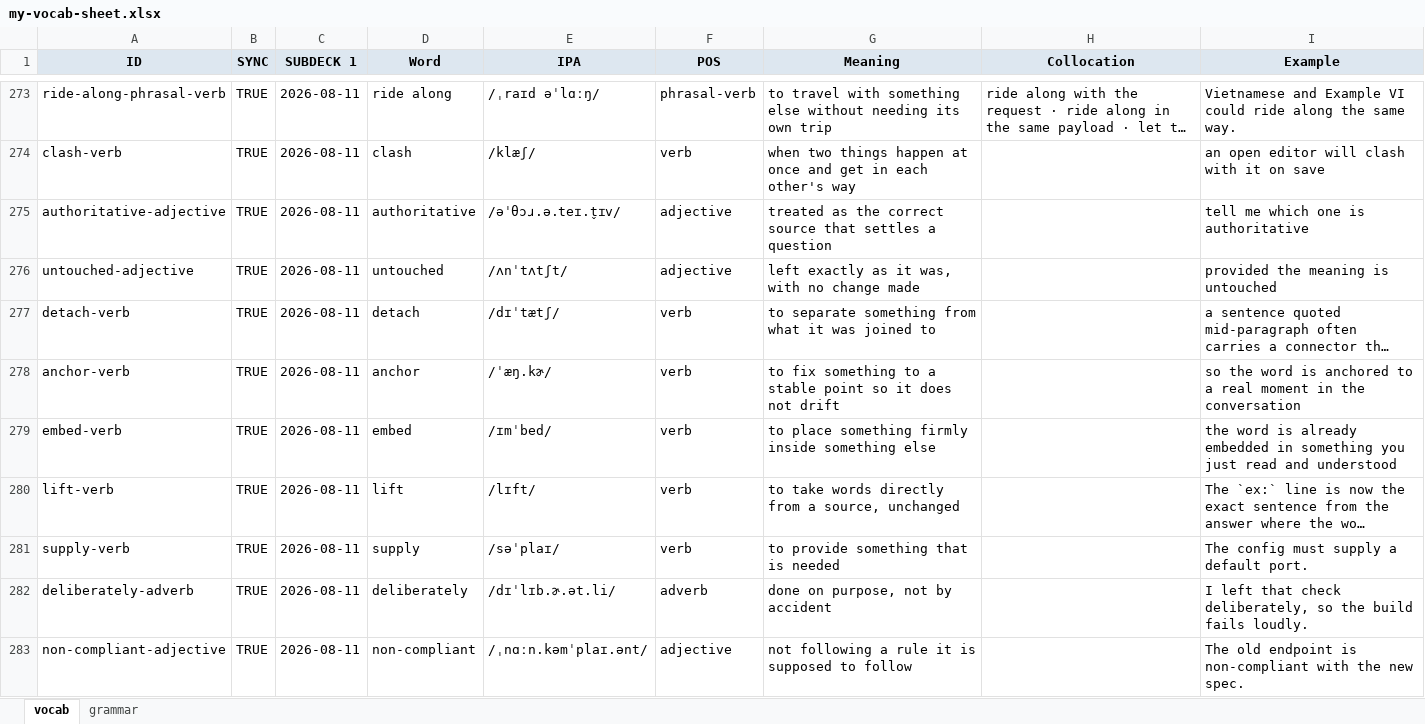
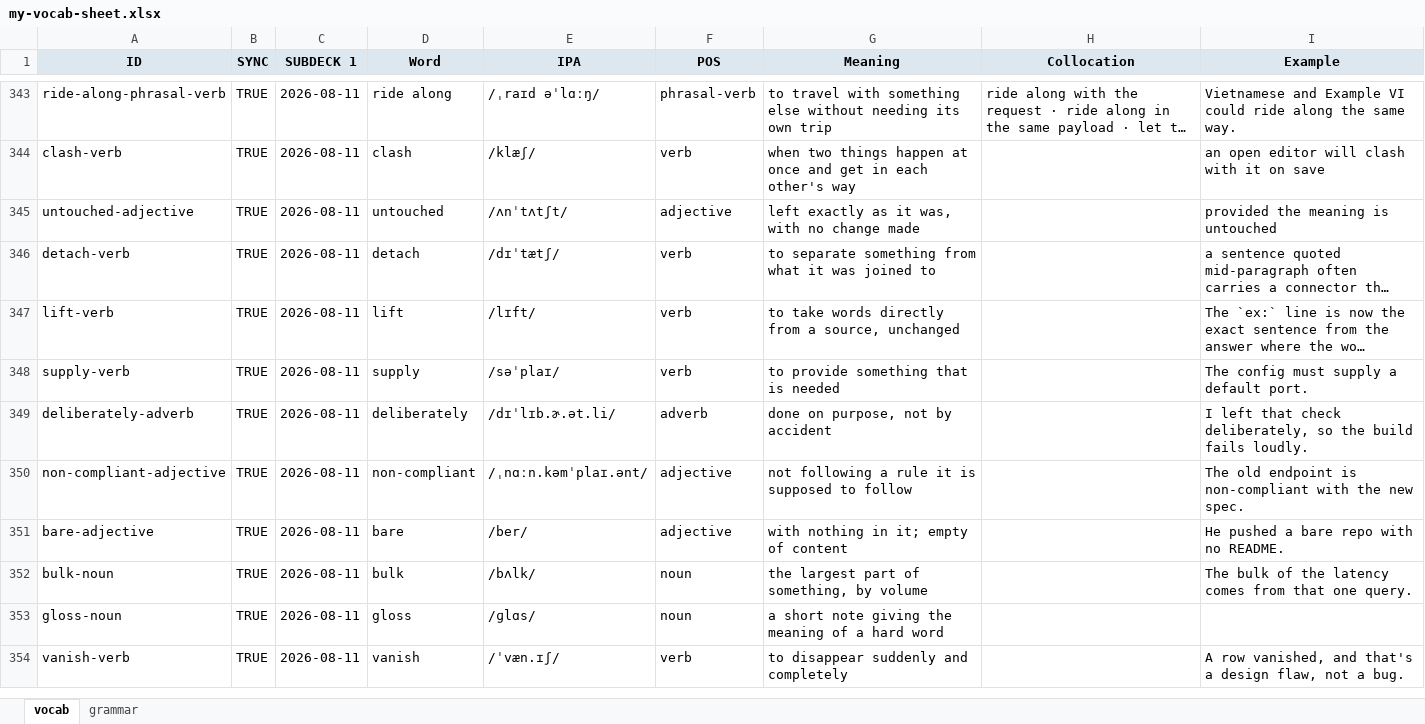
Before and after one commit to tannc28/my-vocab, an Excel workbook: my-vocab-sheet.xlsx, sheet vocab, drawn as a sheet; only a part is shown, gaps mark what is left out; the shorter side is filled out with more unchanged rows; long unchanged cells end in …; values as stored, in another font and other column widths than the file's, no borders; removed rows and columns are numbered as before the commit, all else as after; the diff covers the shown part only; the diff names each change by its address in the sheet, - before the commit and + after, or states it on an @@ line.

Commit message:
english vocab

```diff
--- a/my-vocab-sheet.xlsx (sheet vocab)
+++ b/my-vocab-sheet.xlsx (sheet vocab)
-row 275: authoritative-adjective | TRUE | 2026-08-11 | authoritative | /əˈθɔɹ.ə.teɪ.t̬ɪv/ | adjective | treated as the correct source that settles a question |  | tell me which one is authoritative
-row 278: anchor-verb | TRUE | 2026-08-11 | anchor | /ˈæŋ.kɚ/ | verb | to fix something to a stable point so it does not drift |  | so the word is anchored to a real moment in the conversation
-row 279: embed-verb | TRUE | 2026-08-11 | embed | /ɪmˈbed/ | verb | to place something firmly inside something else |  | the word is already embedded in something you just read and understood
```
Also changed, not shown: 110 added rows and 42 removed rows elsewhere in this sheet, 1 other file.
